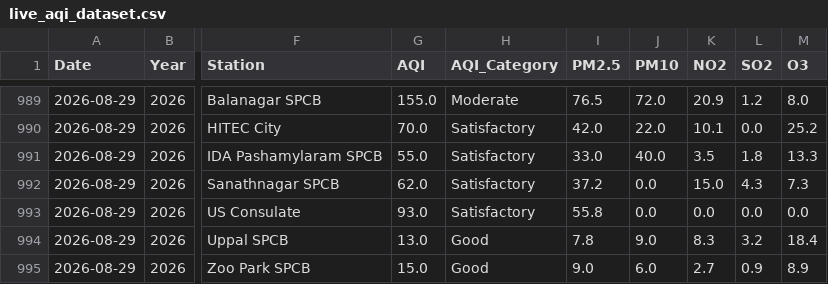
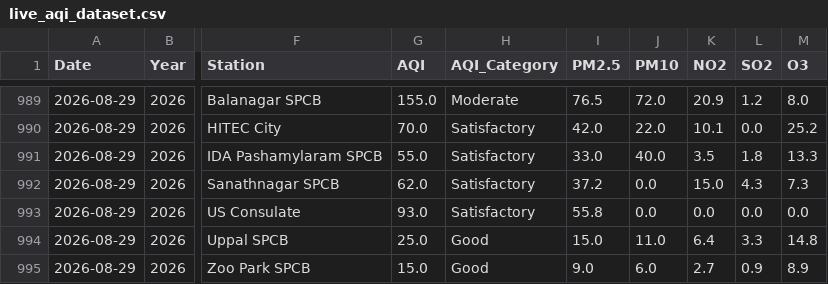
Before and after one commit to Rohan0639/Forecast, a CSV file: api/data/live_aqi_dataset.csv, drawn as a sheet; only a part is shown, gaps mark what is left out; the diff names each change by its address in the sheet, - before the commit and + after, or states it on an @@ line.

```diff
--- a/api/data/live_aqi_dataset.csv
+++ b/api/data/live_aqi_dataset.csv
-G994 (AQI): 13.0
+G994 (AQI): 25.0
-I994 (PM2.5): 7.8
+I994 (PM2.5): 15.0
-J994 (PM10): 9.0
+J994 (PM10): 11.0
-K994 (NO2): 8.3
+K994 (NO2): 6.4
-L994 (SO2): 3.2
+L994 (SO2): 3.3
-M994 (O3): 18.4
+M994 (O3): 14.8
```
Also changed, not shown: api/data/hyderabad_live_weather.csv.
